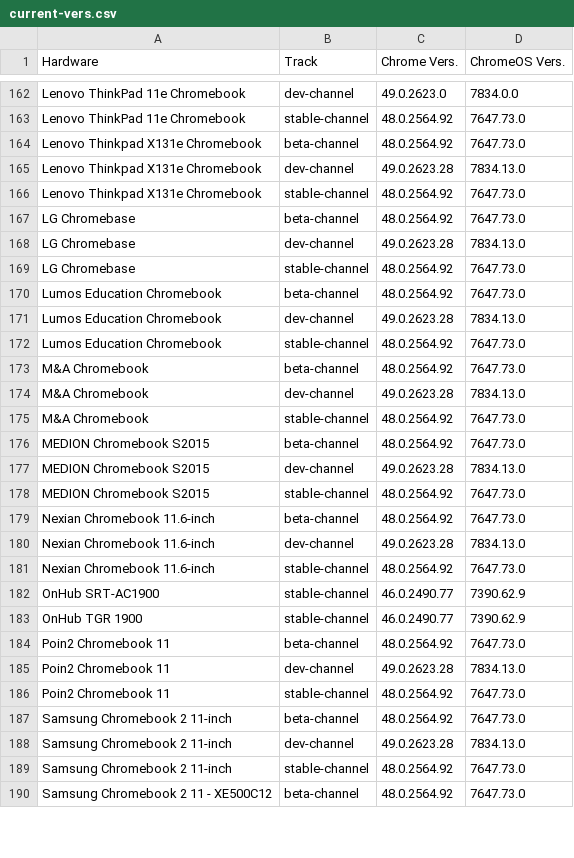
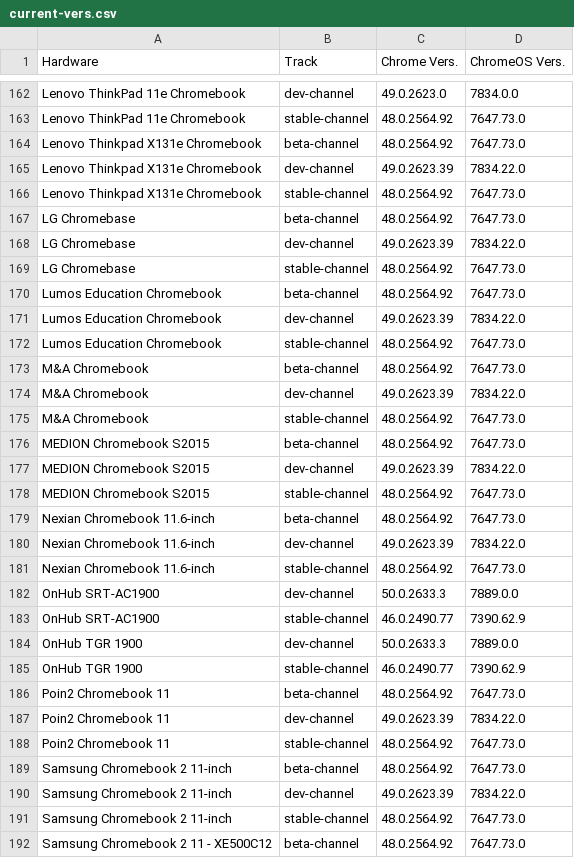
Before and after one commit to DennisLfromGA/CBC-Projects, a CSV file: current-vers.csv, drawn as a sheet; only a part is shown, gaps mark what is left out; the diff covers the shown part only.

```diff
--- a/current-vers.csv
+++ b/current-vers.csv
@@ -164,26 +164,28 @@ Lenovo ThinkPad 11e Chromebook,stable-channel,48.0.2564.92,7647.73.0
 Lenovo Thinkpad X131e Chromebook,beta-channel,48.0.2564.92,7647.73.0
-Lenovo Thinkpad X131e Chromebook,dev-channel,49.0.2623.28,7834.13.0
+Lenovo Thinkpad X131e Chromebook,dev-channel,49.0.2623.39,7834.22.0
 Lenovo Thinkpad X131e Chromebook,stable-channel,48.0.2564.92,7647.73.0
 LG Chromebase,beta-channel,48.0.2564.92,7647.73.0
-LG Chromebase,dev-channel,49.0.2623.28,7834.13.0
+LG Chromebase,dev-channel,49.0.2623.39,7834.22.0
 LG Chromebase,stable-channel,48.0.2564.92,7647.73.0
 Lumos Education Chromebook,beta-channel,48.0.2564.92,7647.73.0
-Lumos Education Chromebook,dev-channel,49.0.2623.28,7834.13.0
+Lumos Education Chromebook,dev-channel,49.0.2623.39,7834.22.0
 Lumos Education Chromebook,stable-channel,48.0.2564.92,7647.73.0
 M&A Chromebook,beta-channel,48.0.2564.92,7647.73.0
-M&A Chromebook,dev-channel,49.0.2623.28,7834.13.0
+M&A Chromebook,dev-channel,49.0.2623.39,7834.22.0
 M&A Chromebook,stable-channel,48.0.2564.92,7647.73.0
 MEDION Chromebook S2015,beta-channel,48.0.2564.92,7647.73.0
-MEDION Chromebook S2015,dev-channel,49.0.2623.28,7834.13.0
+MEDION Chromebook S2015,dev-channel,49.0.2623.39,7834.22.0
 MEDION Chromebook S2015,stable-channel,48.0.2564.92,7647.73.0
 Nexian Chromebook 11.6-inch,beta-channel,48.0.2564.92,7647.73.0
-Nexian Chromebook 11.6-inch,dev-channel,49.0.2623.28,7834.13.0
+Nexian Chromebook 11.6-inch,dev-channel,49.0.2623.39,7834.22.0
 Nexian Chromebook 11.6-inch,stable-channel,48.0.2564.92,7647.73.0
+OnHub SRT-AC1900,dev-channel,50.0.2633.3,7889.0.0
 OnHub SRT-AC1900,stable-channel,46.0.2490.77,7390.62.9
+OnHub TGR 1900,dev-channel,50.0.2633.3,7889.0.0
 OnHub TGR 1900,stable-channel,46.0.2490.77,7390.62.9
 Poin2 Chromebook 11,beta-channel,48.0.2564.92,7647.73.0
-Poin2 Chromebook 11,dev-channel,49.0.2623.28,7834.13.0
+Poin2 Chromebook 11,dev-channel,49.0.2623.39,7834.22.0
 Poin2 Chromebook 11,stable-channel,48.0.2564.92,7647.73.0
 Samsung Chromebook 2 11-inch,beta-channel,48.0.2564.92,7647.73.0
-Samsung Chromebook 2 11-inch,dev-channel,49.0.2623.28,7834.13.0
+Samsung Chromebook 2 11-inch,dev-channel,49.0.2623.39,7834.22.0
 Samsung Chromebook 2 11-inch,stable-channel,48.0.2564.92,7647.73.0
```
Also changed, not shown: 126 edited cells elsewhere in this file.
